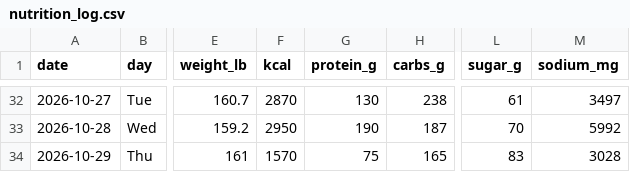
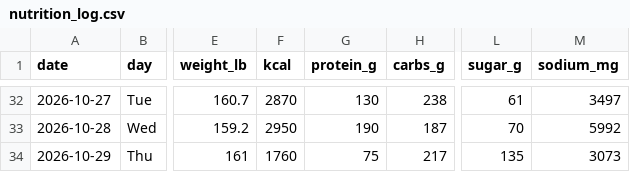
Before and after one commit to bro2jo/leyenda, a CSV file: real/logs/nutrition_log.csv, drawn as a sheet; only a part is shown, gaps mark what is left out; the diff names each change by its address in the sheet, - before the commit and + after, or states it on an @@ line.

```diff
--- a/real/logs/nutrition_log.csv
+++ b/real/logs/nutrition_log.csv
-F34 (kcal): 1570
+F34 (kcal): 1760
-H34 (carbs_g): 165
+H34 (carbs_g): 217
-L34 (sugar_g): 83
+L34 (sugar_g): 135
-M34 (sodium_mg): 3028
+M34 (sodium_mg): 3073
```
Also changed, not shown: real/logs/food_entries.csv, 2 other files.
